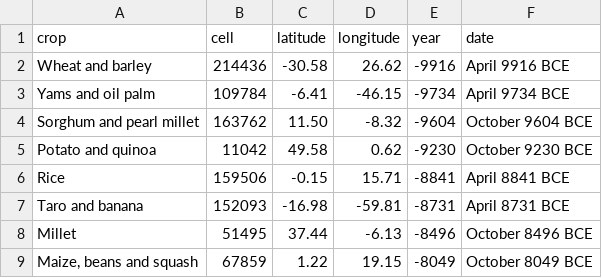
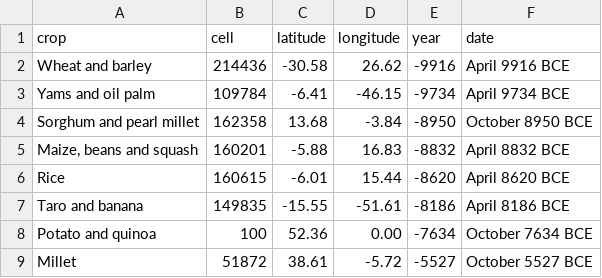
Before and after one commit to djeyprott/sim2, a CSV file: docs/stats/random-seed2-origins.csv, drawn as a sheet.

```diff
--- a/docs/stats/random-seed2-origins.csv
+++ b/docs/stats/random-seed2-origins.csv
@@ -3,7 +3,7 @@ crop,cell,latitude,longitude,year,date
 "Yams and oil palm",109784,-6.41,-46.15,-9734,April 9734 BCE
-"Sorghum and pearl millet",163762,11.50,-8.32,-9604,October 9604 BCE
-"Potato and quinoa",11042,49.58,0.62,-9230,October 9230 BCE
-"Rice",159506,-0.15,15.71,-8841,April 8841 BCE
-"Taro and banana",152093,-16.98,-59.81,-8731,April 8731 BCE
-"Millet",51495,37.44,-6.13,-8496,October 8496 BCE
-"Maize, beans and squash",67859,1.22,19.15,-8049,October 8049 BCE
+"Sorghum and pearl millet",162358,13.68,-3.84,-8950,October 8950 BCE
+"Maize, beans and squash",160201,-5.88,16.83,-8832,April 8832 BCE
+"Rice",160615,-6.01,15.44,-8620,April 8620 BCE
+"Taro and banana",149835,-15.55,-51.61,-8186,April 8186 BCE
+"Potato and quinoa",100,52.36,0.00,-7634,October 7634 BCE
+"Millet",51872,38.61,-5.72,-5527,October 5527 BCE
```
Also changed, not shown: docs/stats/random-seed1-herding-origins.csv, docs/stats/random-seed3-herding-origins.csv, 15 other files.
